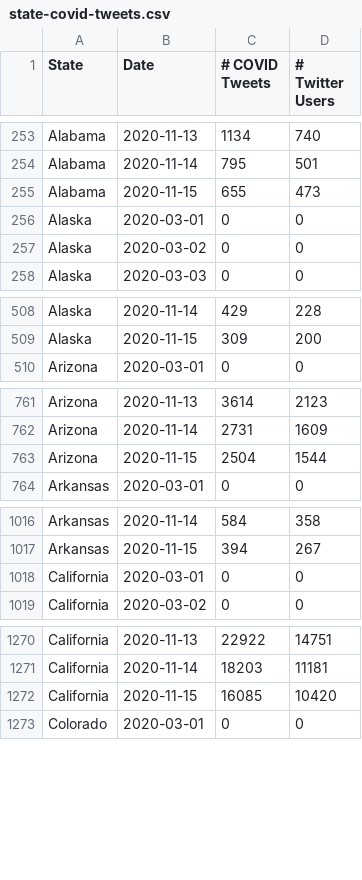
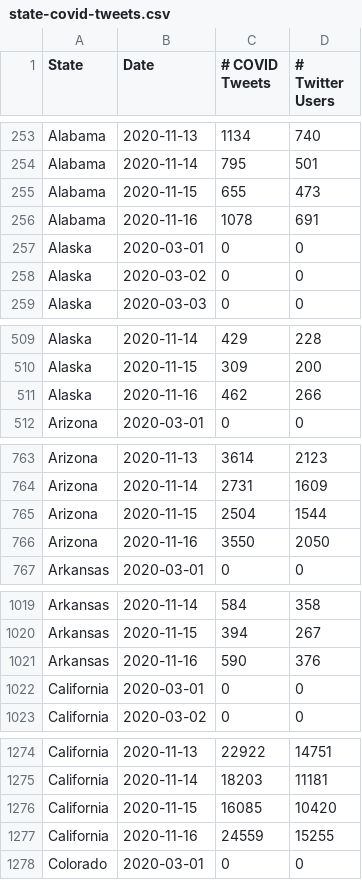
Before and after one commit to gtsherman/covid19-data, a CSV file: state-covid-tweets.csv, drawn as a sheet; only a part is shown, gaps mark what is left out; the diff covers the shown part only.

```diff
--- a/state-covid-tweets.csv
+++ b/state-covid-tweets.csv
@@ -255,2 +255,3 @@ Alabama,2020-11-14,795,501
 Alabama,2020-11-15,655,473
+Alabama,2020-11-16,1078,691
 Alaska,2020-03-01,0,0
@@ -509,2 +510,3 @@ Alaska,2020-11-14,429,228
 Alaska,2020-11-15,309,200
+Alaska,2020-11-16,462,266
 Arizona,2020-03-01,0,0
@@ -763,2 +765,3 @@ Arizona,2020-11-14,2731,1609
 Arizona,2020-11-15,2504,1544
+Arizona,2020-11-16,3550,2050
 Arkansas,2020-03-01,0,0
@@ -1017,2 +1020,3 @@ Arkansas,2020-11-14,584,358
 Arkansas,2020-11-15,394,267
+Arkansas,2020-11-16,590,376
 California,2020-03-01,0,0
@@ -1272,2 +1276,3 @@ California,2020-11-14,18203,11181
 California,2020-11-15,16085,10420
+California,2020-11-16,24559,15255
 Colorado,2020-03-01,0,0
```
Also changed, not shown: 45 added rows elsewhere in this file, state-symptom-counts.csv, 1 other file.
